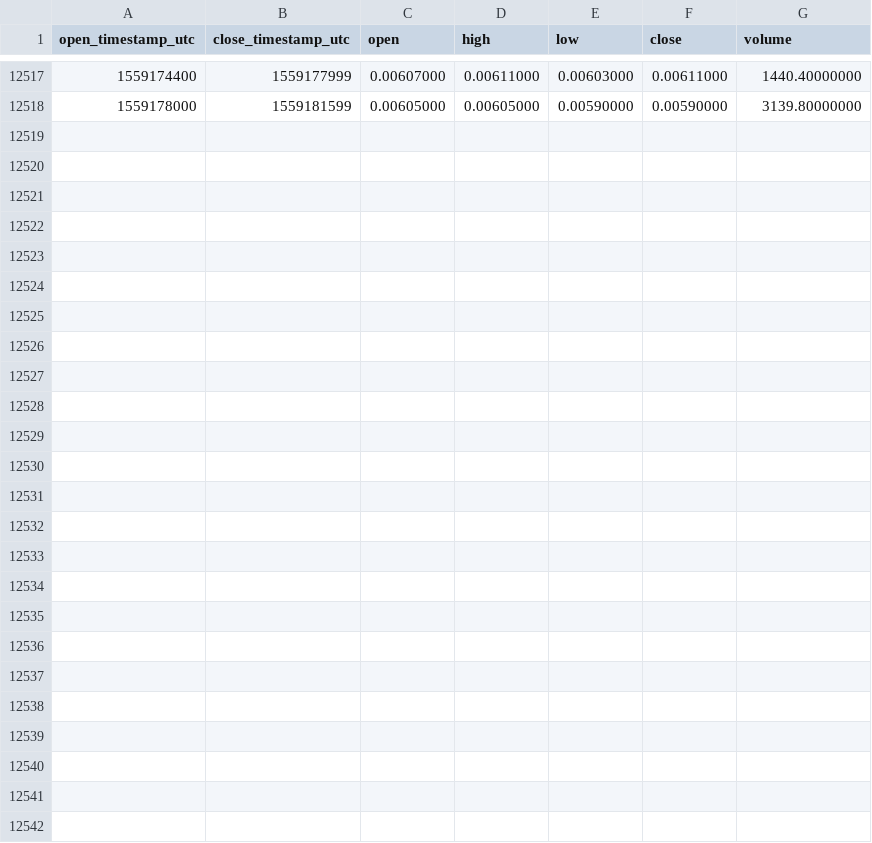
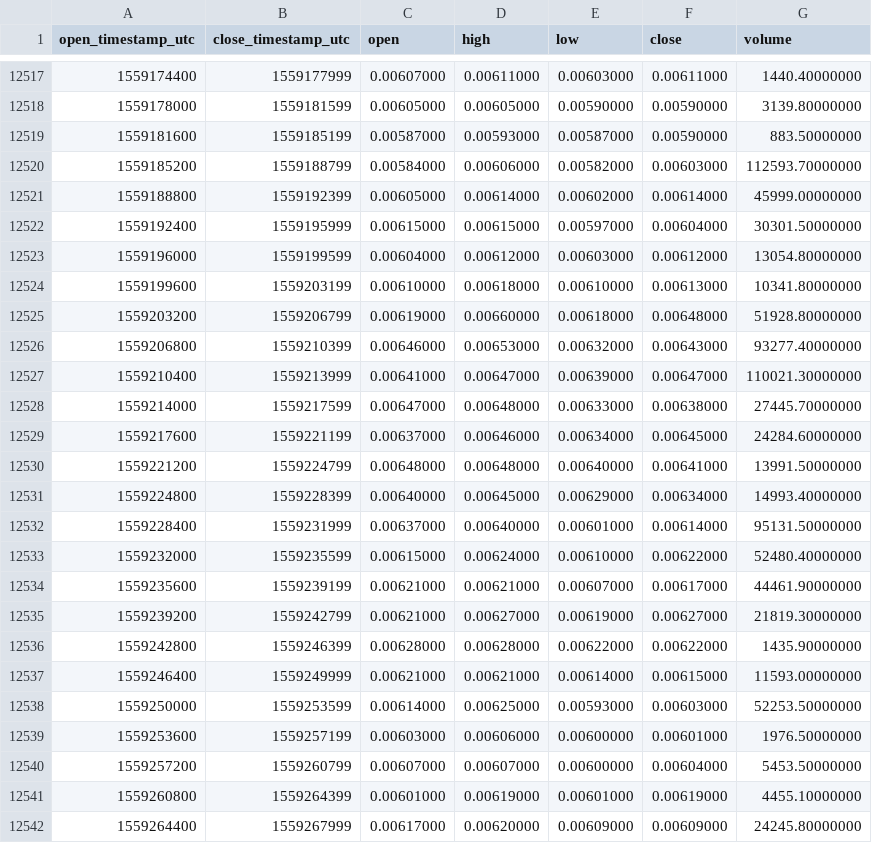
Before and after one commit to cryptobigbro/binance-AIONBNB, a CSV file: binance-AIONBNB-1h.csv, drawn as a sheet; only a part is shown, gaps mark what is left out.

Commit message:
Update OHLCV data.

```diff
--- a/binance-AIONBNB-1h.csv
+++ b/binance-AIONBNB-1h.csv
@@ -12518 +12518,25 @@ open_timestamp_utc,close_timestamp_utc,open,high,low,close,volume
 1559178000,1559181599,0.00605000,0.00605000,0.00590000,0.00590000,3139.80000000
+1559181600,1559185199,0.00587000,0.00593000,0.00587000,0.00590000,883.50000000
+1559185200,1559188799,0.00584000,0.00606000,0.00582000,0.00603000,112593.70000000
+1559188800,1559192399,0.00605000,0.00614000,0.00602000,0.00614000,45999.00000000
+1559192400,1559195999,0.00615000,0.00615000,0.00597000,0.00604000,30301.50000000
+1559196000,1559199599,0.00604000,0.00612000,0.00603000,0.00612000,13054.80000000
+1559199600,1559203199,0.00610000,0.00618000,0.00610000,0.00613000,10341.80000000
+1559203200,1559206799,0.00619000,0.00660000,0.00618000,0.00648000,51928.80000000
+1559206800,1559210399,0.00646000,0.00653000,0.00632000,0.00643000,93277.40000000
+1559210400,1559213999,0.00641000,0.00647000,0.00639000,0.00647000,110021.30000000
+1559214000,1559217599,0.00647000,0.00648000,0.00633000,0.00638000,27445.70000000
+1559217600,1559221199,0.00637000,0.00646000,0.00634000,0.00645000,24284.60000000
+1559221200,1559224799,0.00648000,0.00648000,0.00640000,0.00641000,13991.50000000
+1559224800,1559228399,0.00640000,0.00645000,0.00629000,0.00634000,14993.40000000
+1559228400,1559231999,0.00637000,0.00640000,0.00601000,0.00614000,95131.50000000
+1559232000,1559235599,0.00615000,0.00624000,0.00610000,0.00622000,52480.40000000
+1559235600,1559239199,0.00621000,0.00621000,0.00607000,0.00617000,44461.90000000
+1559239200,1559242799,0.00621000,0.00627000,0.00619000,0.00627000,21819.30000000
+1559242800,1559246399,0.00628000,0.00628000,0.00622000,0.00622000,1435.90000000
+1559246400,1559249999,0.00621000,0.00621000,0.00614000,0.00615000,11593.00000000
+1559250000,1559253599,0.00614000,0.00625000,0.00593000,0.00603000,52253.50000000
+1559253600,1559257199,0.00603000,0.00606000,0.00600000,0.00601000,1976.50000000
+1559257200,1559260799,0.00607000,0.00607000,0.00600000,0.00604000,5453.50000000
+1559260800,1559264399,0.00601000,0.00619000,0.00601000,0.00619000,4455.10000000
+1559264400,1559267999,0.00617000,0.00620000,0.00609000,0.00609000,24245.80000000
```
Also changed, not shown: binance-AIONBNB-1d.csv.
